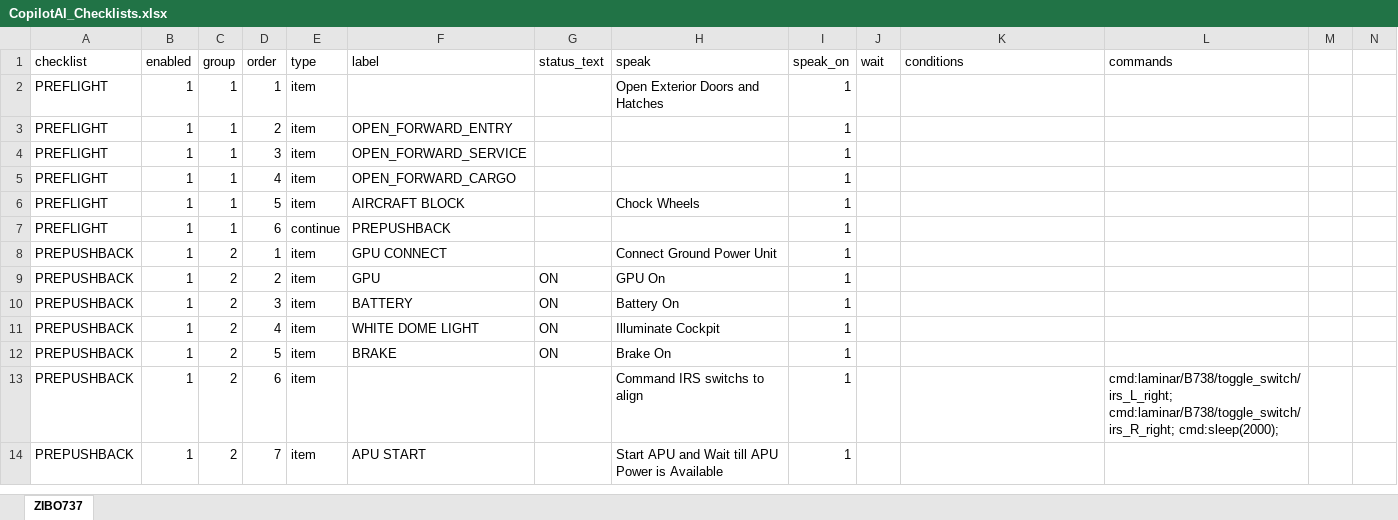
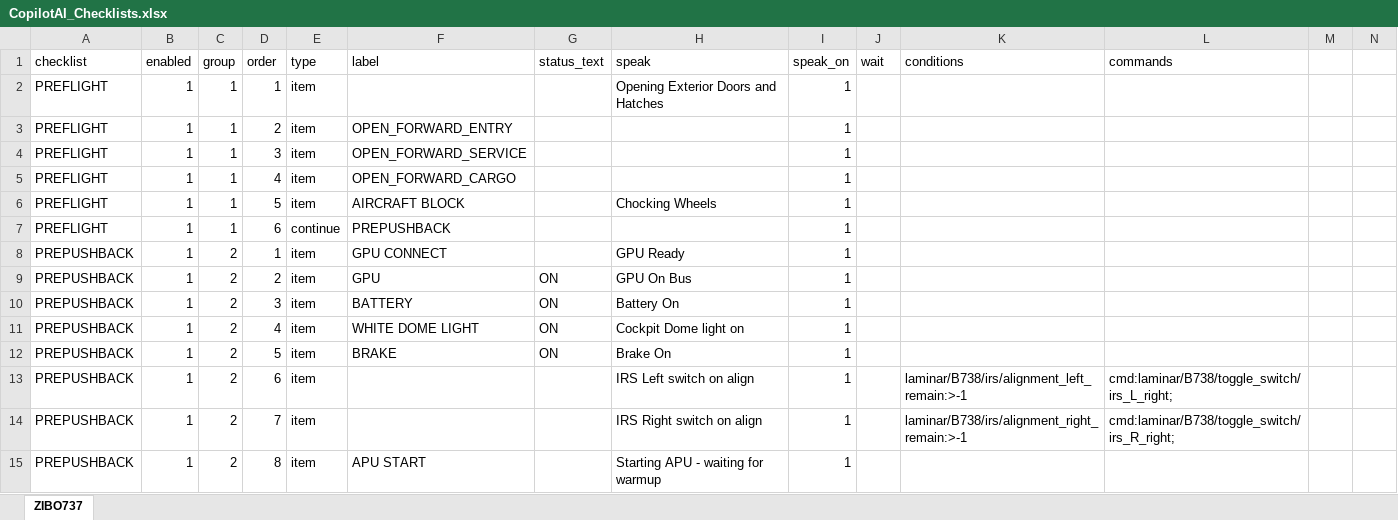
Before and after one commit to Rehsal/claude_shell_app, an Excel workbook: CopilotAI_Checklists.xlsx, sheet ZIBO737, drawn as a sheet; only a part is shown; values as stored, in another font and other column widths than the file's, no borders; table styles not drawn; addresses are those after the commit; the diff covers the shown part only; the diff names each change by its address in the sheet, - before the commit and + after, or states it on an @@ line.

```diff
--- a/CopilotAI_Checklists.xlsx (sheet ZIBO737)
+++ b/CopilotAI_Checklists.xlsx (sheet ZIBO737)
-H2 (speak): Open Exterior Doors and Hatches
+H2 (speak): Opening Exterior Doors and Hatches
-H6 (speak): Chock Wheels
+H6 (speak): Chocking Wheels
-H8 (speak): Connect Ground Power Unit
+H8 (speak): GPU Ready
-H9 (speak): GPU On
+H9 (speak): GPU On Bus
-H11 (speak): Illuminate Cockpit
+H11 (speak): Cockpit Dome light on
-H13 (speak): Command IRS switchs to align
+H13 (speak): IRS Left switch on align
-K13 (conditions): (empty)
+K13 (conditions): laminar/B738/irs/alignment_left_remain:>-1
-L13 (commands): cmd:laminar/B738/toggle_switch/irs_L_right; cmd:laminar/B738/toggle_switch/irs_R_right; cmd:sleep(2000);
+L13 (commands): cmd:laminar/B738/toggle_switch/irs_L_right;
+row 14: PREPUSHBACK | 1 | 2 | 7 | item |  |  | IRS Right switch on align | 1 |  | laminar/B738/irs/alignment_right_remain:>-1 | cmd:laminar/B738/toggle_switch/irs_R_right;
-D15 (order): 7
+D15 (order): 8
-H15 (speak): Start APU and Wait till APU Power is Available
+H15 (speak): Starting APU - waiting for warmup
```
Also changed, not shown: 34 edited cells elsewhere in this sheet, 5 other files.
